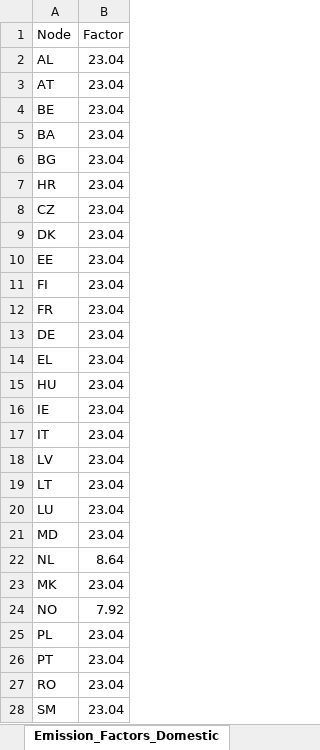
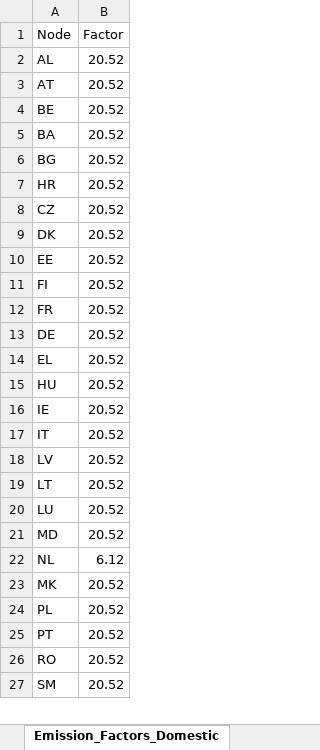
Before and after one commit to CSEI-EU/gas_infrastructure_model, an Excel workbook: 01_data/01_input_data/02_processed/emission_factors_natural_gas.xlsx, sheet Emission_Factors_Domestic, drawn as a sheet; only a part is shown; values as stored, in another font and other column widths than the file's, no borders; removed rows and columns are numbered as before the commit, all else as after; the diff covers the shown part only; the diff names each change by its address in the sheet, - before the commit and + after, or states it on an @@ line.

Commit message:
update emission values for DE and NL
so far, DE is a default value for the rest of the European countries.

```diff
--- a/01_data/01_input_data/02_processed/emission_factors_natural_gas.xlsx (sheet Emission_Factors_Domestic)
+++ b/01_data/01_input_data/02_processed/emission_factors_natural_gas.xlsx (sheet Emission_Factors_Domestic)
-B2:B21 (Factor): 23.04
+B2:B21 (Factor): 20.52
-B22 (Factor): 8.64
+B22 (Factor): 6.12
-B23 (Factor): 23.04
+B23 (Factor): 20.52
-row 24: NO | 7.92
-B24:B27 (Factor): 23.04
+B24:B27 (Factor): 20.52
```
Also changed, not shown: 9 edited cells elsewhere in this sheet, sheet Emission_Factors_Import.
